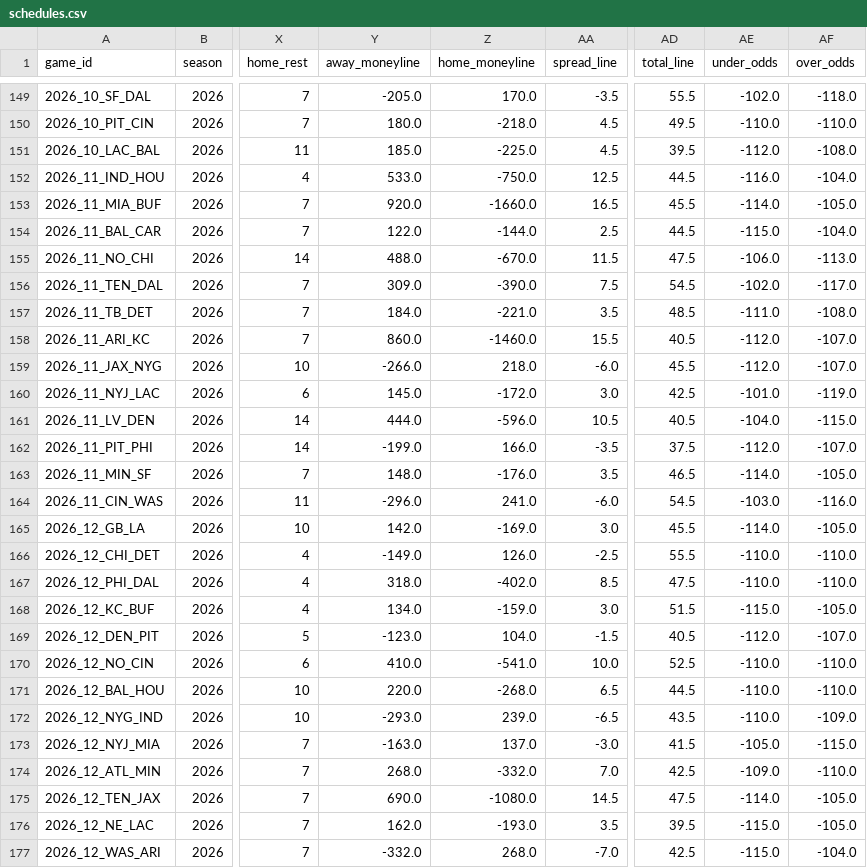
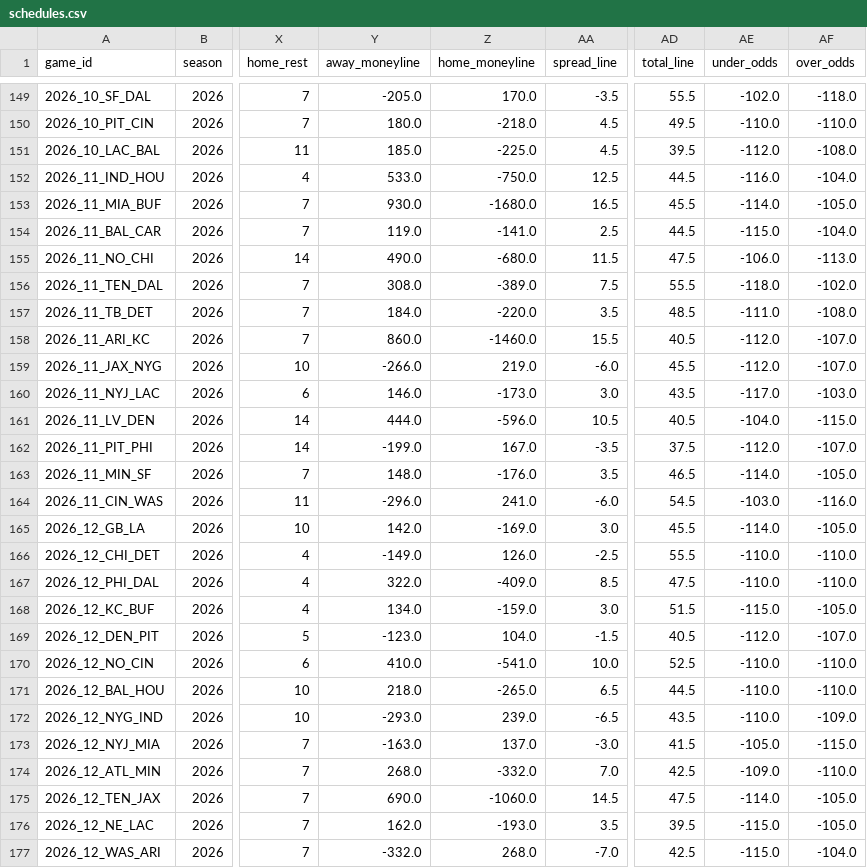
Before and after one commit to turernt/nfl-ai-predictor, a CSV file: data/schedules.csv, drawn as a sheet; only a part is shown, gaps mark what is left out; the diff names each change by its address in the sheet, - before the commit and + after, or states it on an @@ line.

```diff
--- a/data/schedules.csv
+++ b/data/schedules.csv
-Y153 (away_moneyline): 920.0
+Y153 (away_moneyline): 930.0
-Z153 (home_moneyline): -1660.0
+Z153 (home_moneyline): -1680.0
-Y154 (away_moneyline): 122.0
+Y154 (away_moneyline): 119.0
-Z154 (home_moneyline): -144.0
+Z154 (home_moneyline): -141.0
-Y155 (away_moneyline): 488.0
+Y155 (away_moneyline): 490.0
-Z155 (home_moneyline): -670.0
+Z155 (home_moneyline): -680.0
-Y156 (away_moneyline): 309.0
+Y156 (away_moneyline): 308.0
-Z156 (home_moneyline): -390.0
+Z156 (home_moneyline): -389.0
-AD156 (total_line): 54.5
+AD156 (total_line): 55.5
-AE156 (under_odds): -102.0
+AE156 (under_odds): -118.0
-AF156 (over_odds): -117.0
+AF156 (over_odds): -102.0
-Z157 (home_moneyline): -221.0
+Z157 (home_moneyline): -220.0
-Z159 (home_moneyline): 218.0
+Z159 (home_moneyline): 219.0
-Y160 (away_moneyline): 145.0
+Y160 (away_moneyline): 146.0
-Z160 (home_moneyline): -172.0
+Z160 (home_moneyline): -173.0
-AD160 (total_line): 42.5
+AD160 (total_line): 43.5
-AE160 (under_odds): -101.0
+AE160 (under_odds): -117.0
-AF160 (over_odds): -119.0
+AF160 (over_odds): -103.0
-Z162 (home_moneyline): 166.0
+Z162 (home_moneyline): 167.0
-Y167 (away_moneyline): 318.0
+Y167 (away_moneyline): 322.0
-Z167 (home_moneyline): -402.0
+Z167 (home_moneyline): -409.0
-Y171 (away_moneyline): 220.0
+Y171 (away_moneyline): 218.0
-Z171 (home_moneyline): -268.0
+Z171 (home_moneyline): -265.0
-Z175 (home_moneyline): -1080.0
+Z175 (home_moneyline): -1060.0
```
Also changed, not shown: 7 other files.
